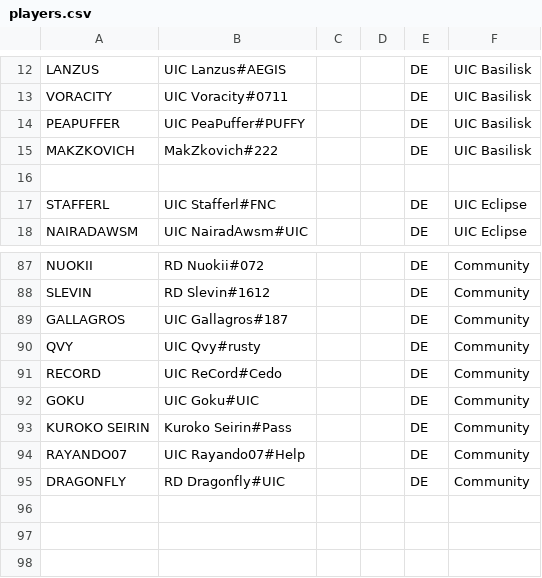
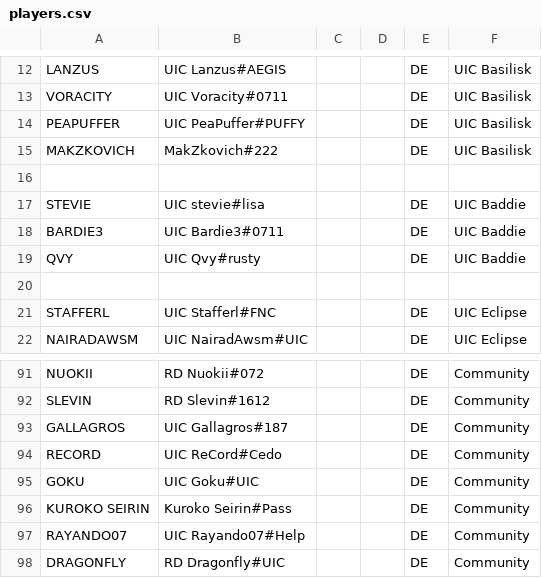
Before and after one commit to UICMaster/UIC_ANALYSIS_FRONTEND, a CSV file: data/players.csv, drawn as a sheet; only a part is shown, gaps mark what is left out; removed rows and columns are numbered as before the commit, all else as after; the diff names each change by its address in the sheet, - before the commit and + after, or states it on an @@ line.

```diff
--- a/data/players.csv
+++ b/data/players.csv
+row 17: STEVIE | UIC stevie#lisa |  |  | DE | UIC Baddie
+row 18: BARDIE3 | UIC Bardie3#0711 |  |  | DE | UIC Baddie
+row 19: QVY | UIC Qvy#rusty |  |  | DE | UIC Baddie
+row 20: (empty)
-row 90: QVY | UIC Qvy#rusty |  |  | DE | Community
```
